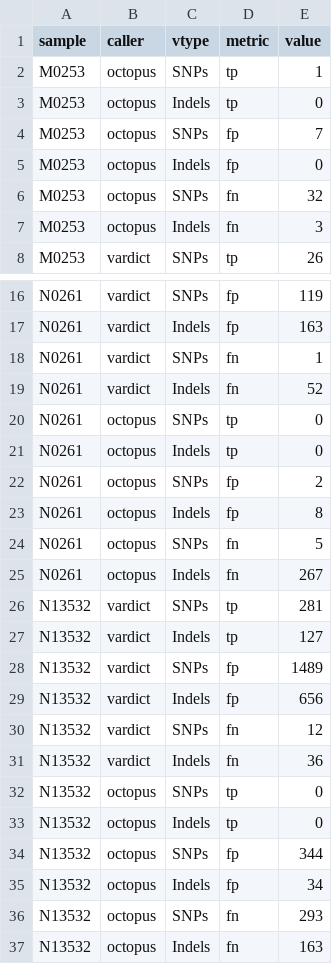
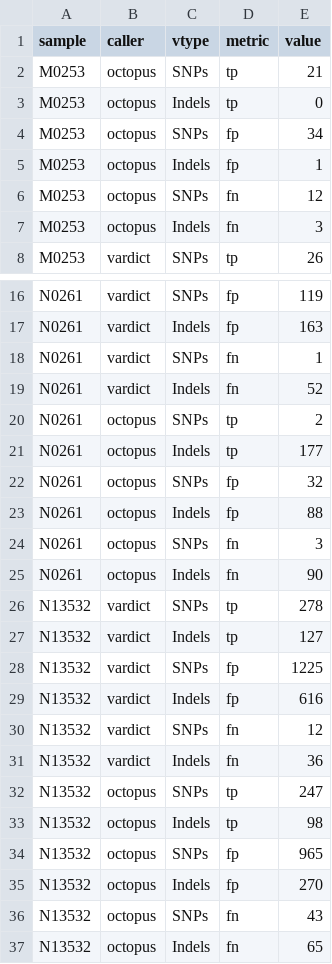
Before and after one commit to bcbio/bcbio_validations, a CSV file: somatic-lowfreq/smcounter2/vardict_156_octopus_05/grading-summary-combined.csv, drawn as a sheet; only a part is shown, gaps mark what is left out.

Commit message:
Octopus: greatly improved results and comparisons to VarDict
Thanks to Dan Cooke for helping tips in luntergroup/octopus#29

```diff
--- a/somatic-lowfreq/smcounter2/vardict_156_octopus_05/grading-summary-combined.csv
+++ b/somatic-lowfreq/smcounter2/vardict_156_octopus_05/grading-summary-combined.csv
@@ -1,7 +1,7 @@
 sample,caller,vtype,metric,value
-M0253,octopus,SNPs,tp,1
+M0253,octopus,SNPs,tp,21
 M0253,octopus,Indels,tp,0
-M0253,octopus,SNPs,fp,7
-M0253,octopus,Indels,fp,0
-M0253,octopus,SNPs,fn,32
+M0253,octopus,SNPs,fp,34
+M0253,octopus,Indels,fp,1
+M0253,octopus,SNPs,fn,12
 M0253,octopus,Indels,fn,3
@@ -19,19 +19,19 @@ N0261,vardict,SNPs,fn,1
 N0261,vardict,Indels,fn,52
-N0261,octopus,SNPs,tp,0
-N0261,octopus,Indels,tp,0
-N0261,octopus,SNPs,fp,2
-N0261,octopus,Indels,fp,8
-N0261,octopus,SNPs,fn,5
-N0261,octopus,Indels,fn,267
-N13532,vardict,SNPs,tp,281
+N0261,octopus,SNPs,tp,2
+N0261,octopus,Indels,tp,177
+N0261,octopus,SNPs,fp,32
+N0261,octopus,Indels,fp,88
+N0261,octopus,SNPs,fn,3
+N0261,octopus,Indels,fn,90
+N13532,vardict,SNPs,tp,278
 N13532,vardict,Indels,tp,127
-N13532,vardict,SNPs,fp,1489
-N13532,vardict,Indels,fp,656
+N13532,vardict,SNPs,fp,1225
+N13532,vardict,Indels,fp,616
 N13532,vardict,SNPs,fn,12
 N13532,vardict,Indels,fn,36
-N13532,octopus,SNPs,tp,0
-N13532,octopus,Indels,tp,0
-N13532,octopus,SNPs,fp,344
-N13532,octopus,Indels,fp,34
-N13532,octopus,SNPs,fn,293
-N13532,octopus,Indels,fn,163
+N13532,octopus,SNPs,tp,247
+N13532,octopus,Indels,tp,98
+N13532,octopus,SNPs,fp,965
+N13532,octopus,Indels,fp,270
+N13532,octopus,SNPs,fn,43
+N13532,octopus,Indels,fn,65
```
Also changed, not shown: 2 other files.
